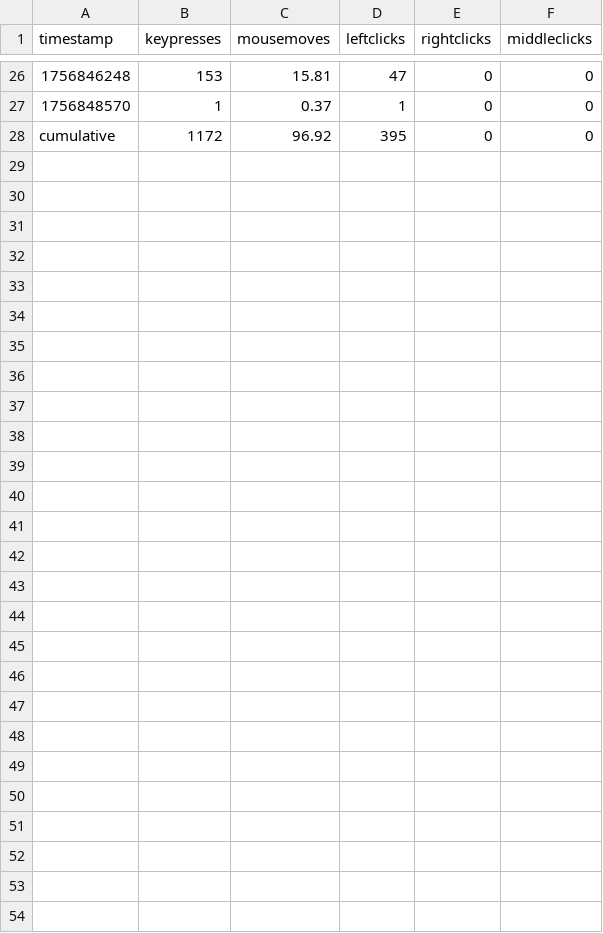
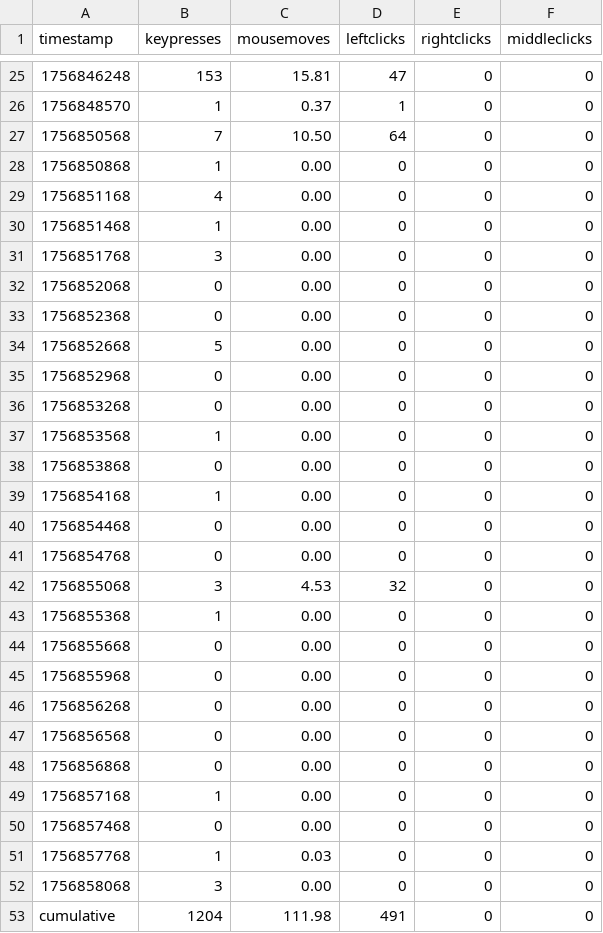
Before and after one commit to bilals12/website, a CSV file: static/viz/past_24_hours_data.csv, drawn as a sheet; only a part is shown, gaps mark what is left out; the diff covers the shown part only.

```diff
--- a/static/viz/past_24_hours_data.csv
+++ b/static/viz/past_24_hours_data.csv
@@ -27,2 +26,28 @@ timestamp,keypresses,mousemoves,leftclicks,rightclicks,middleclicks
 1756848570,1,0.37,1,0,0
-cumulative,1172,96.92,395,0,0
+1756850568,7,10.50,64,0,0
+1756850868,1,0.00,0,0,0
+1756851168,4,0.00,0,0,0
+1756851468,1,0.00,0,0,0
+1756851768,3,0.00,0,0,0
+1756852068,0,0.00,0,0,0
+1756852368,0,0.00,0,0,0
+1756852668,5,0.00,0,0,0
+1756852968,0,0.00,0,0,0
+1756853268,0,0.00,0,0,0
+1756853568,1,0.00,0,0,0
+1756853868,0,0.00,0,0,0
+1756854168,1,0.00,0,0,0
+1756854468,0,0.00,0,0,0
+1756854768,0,0.00,0,0,0
+1756855068,3,4.53,32,0,0
+1756855368,1,0.00,0,0,0
+1756855668,0,0.00,0,0,0
+1756855968,0,0.00,0,0,0
+1756856268,0,0.00,0,0,0
+1756856568,0,0.00,0,0,0
+1756856868,0,0.00,0,0,0
+1756857168,1,0.00,0,0,0
+1756857468,0,0.00,0,0,0
+1756857768,1,0.03,0,0,0
+1756858068,3,0.00,0,0,0
+cumulative,1204,111.98,491,0,0
```
Also changed, not shown: 1 removed row elsewhere in this file.
